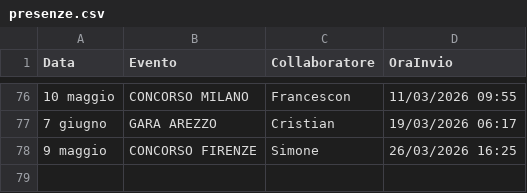
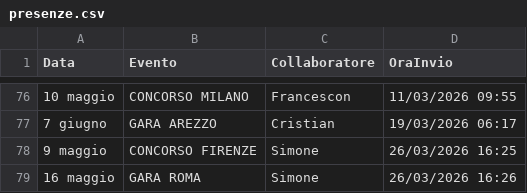
Before and after one commit to SF-fotoeventi/Staff, a CSV file: presenze.csv, drawn as a sheet; only a part is shown, gaps mark what is left out; the diff names each change by its address in the sheet, - before the commit and + after, or states it on an @@ line.

Commit message:
aggiungi Simone

```diff
--- a/presenze.csv
+++ b/presenze.csv
+row 79: 16 maggio | GARA ROMA | Simone | 26/03/2026 16:26
```
